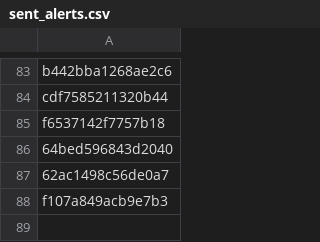
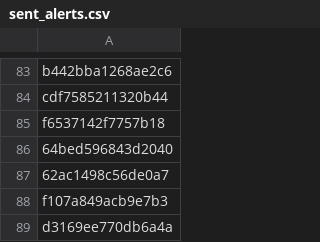
Before and after one commit to PharmakonSpace/IndeedPharma, a CSV file: sent_alerts.csv, drawn as a sheet; only a part is shown, gaps mark what is left out.

```diff
--- a/sent_alerts.csv
+++ b/sent_alerts.csv
@@ -88 +88,2 @@ f6537142f7757b18
 f107a849acb9e7b3
+d3169ee770db6a4a
```
Also changed, not shown: 1 other file.
